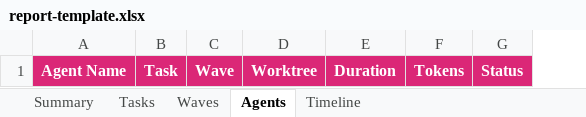
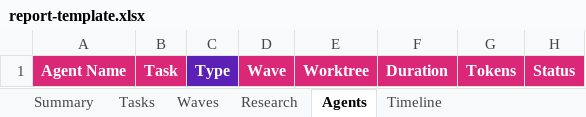
Before and after one commit to lenvolk/simplepetapp, an Excel workbook: .docs/report-template.xlsx, sheet Agents, drawn as a sheet; values as stored, in another font and other column widths than the file's, no borders; the diff names each change by its address in the sheet, - before the commit and + after, or states it on an @@ line.

Commit message:
Refactor documentation and cleanup scripts: remove demo tasks, update implementation references, and enhance report tracking setup for multi-agent orchestration.

```diff
--- a/.docs/report-template.xlsx (sheet Agents)
+++ b/.docs/report-template.xlsx (sheet Agents)
+sheet tab: Research
+column C, row 1: Type
```
Also changed, not shown: sheet Summary, sheet Tasks, 7 other files.
